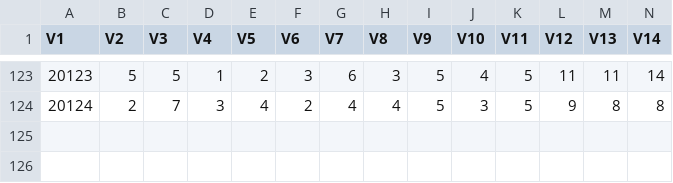
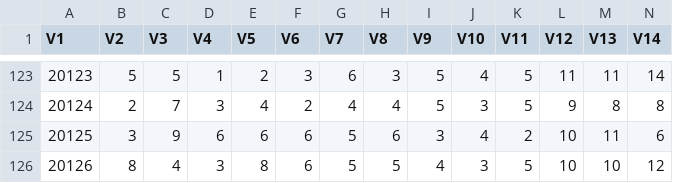
Before and after one commit to dlt-lee/dcb, a CSV file: l2_ab.csv, drawn as a sheet; only a part is shown, gaps mark what is left out; rows hold the shown columns only; the diff names each change by its address in the sheet, - before the commit and + after, or states it on an @@ line.

```diff
--- a/l2_ab.csv
+++ b/l2_ab.csv
+row 125: 20125 | 3 | 9 | 6 | 6 | 6 | 5 | 6 | 3 | 4 | 2 | 10 | 11 | 6
+row 126: 20126 | 8 | 4 | 3 | 8 | 6 | 5 | 5 | 4 | 3 | 5 | 10 | 10 | 12
```
Also changed, not shown: 2 other files.
